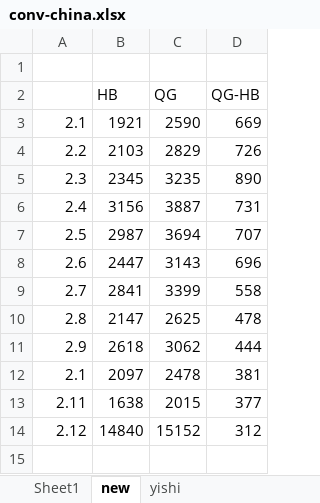
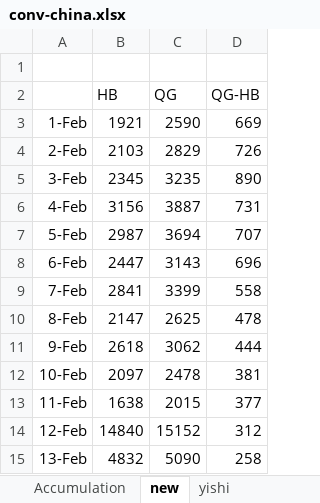
Before and after one commit to andrewzzh/conv, an Excel workbook: conv-china.xlsx, sheet new, drawn as a sheet; values as stored, in another font and other column widths than the file's, no borders; charts and pictures not drawn; the diff names each change by its address in the sheet, - before the commit and + after, or states it on an @@ line.

Commit message:
Add files via upload

```diff
--- a/conv-china.xlsx (sheet new)
+++ b/conv-china.xlsx (sheet new)
-sheet tab: Sheet1
+sheet tab: Accumulation
-A3: 2.1
+A3: 1-Feb
-A4: 2.2
+A4: 2-Feb
-A5: 2.3
+A5: 3-Feb
-A6: 2.4
+A6: 4-Feb
-A7: 2.5
+A7: 5-Feb
-A8: 2.6
+A8: 6-Feb
-A9: 2.7
+A9: 7-Feb
-A10: 2.8
+A10: 8-Feb
-A11: 2.9
+A11: 9-Feb
-A12: 2.1
+A12: 10-Feb
-A13: 2.11
+A13: 11-Feb
-A14: 2.12
+A14: 12-Feb
+row 15: 13-Feb | 4832 | 5090 | 258
```
Also changed, not shown: sheet Accumulation, charts or pictures.
